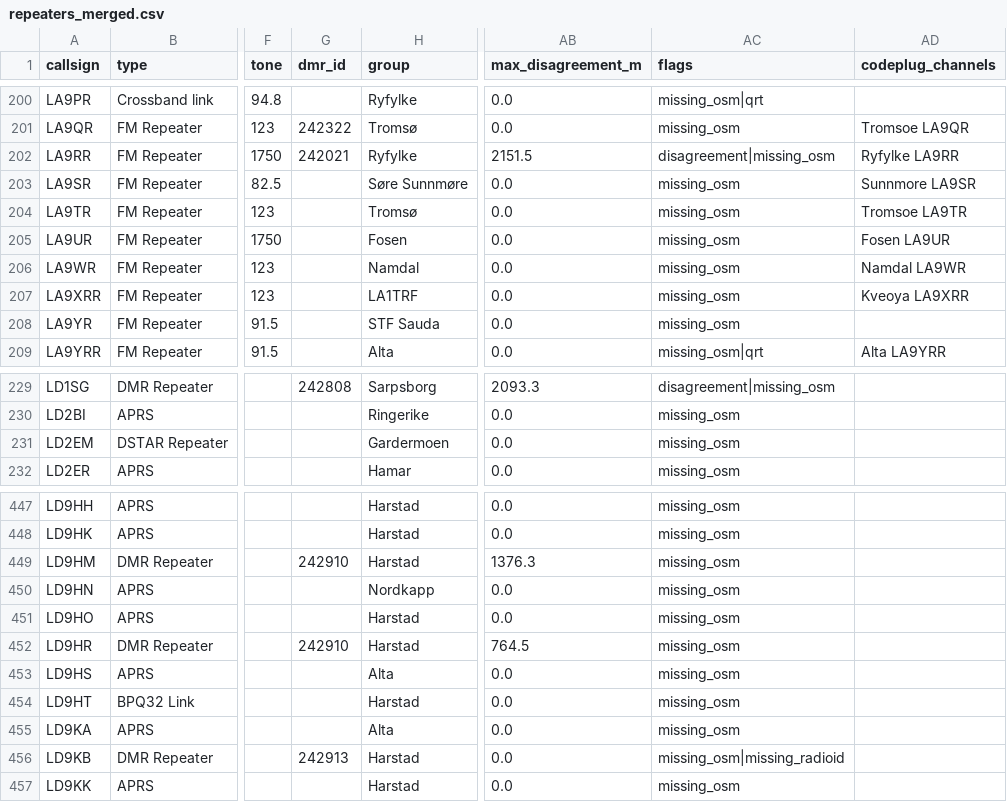
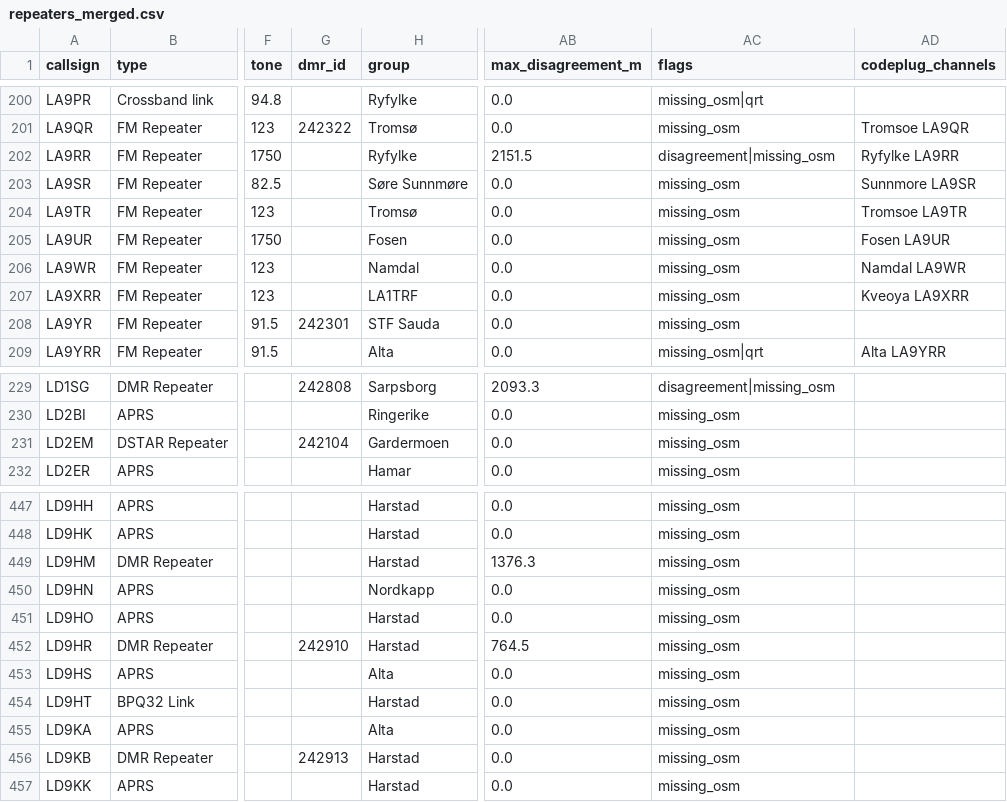
Before and after one commit to Supermagnum/repeater-crosscheck, a CSV file: output/repeaters_merged.csv, drawn as a sheet; only a part is shown, gaps mark what is left out; the diff covers the shown part only; the diff names each change by its address in the sheet, - before the commit and + after, or states it on an @@ line.

```diff
--- a/output/repeaters_merged.csv
+++ b/output/repeaters_merged.csv
-G202 (dmr_id): 242021
+G202 (dmr_id): (empty)
-G208 (dmr_id): (empty)
+G208 (dmr_id): 242301
-G231 (dmr_id): (empty)
+G231 (dmr_id): 242104
-G449 (dmr_id): 242910
+G449 (dmr_id): (empty)
-AC456 (flags): missing_osm|missing_radioid
+AC456 (flags): missing_osm
```
Also changed, not shown: 16 edited cells elsewhere in this file, 3 other files.
